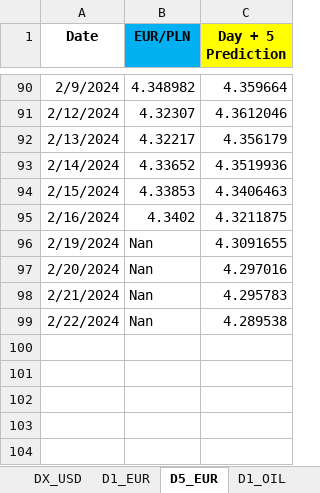
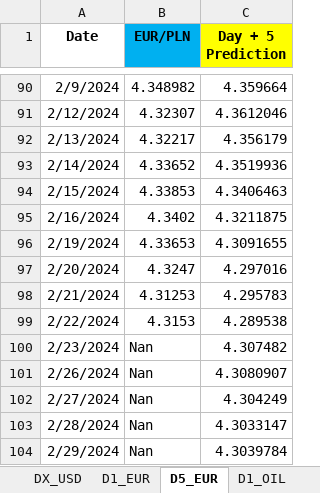
Before and after one commit to Rohit02709/comm10, an Excel workbook: LSTM_mv.xlsx, sheet D5_EUR, drawn as a sheet; only a part is shown, gaps mark what is left out; values as stored, in another font and other column widths than the file's, no borders; the diff names each change by its address in the sheet, - before the commit and + after, or states it on an @@ line.

```diff
--- a/LSTM_mv.xlsx (sheet D5_EUR)
+++ b/LSTM_mv.xlsx (sheet D5_EUR)
-B96 (EUR/PLN): Nan
+B96 (EUR/PLN): 4.33653
-B97 (EUR/PLN): Nan
+B97 (EUR/PLN): 4.3247
-B98 (EUR/PLN): Nan
+B98 (EUR/PLN): 4.31253
-B99 (EUR/PLN): Nan
+B99 (EUR/PLN): 4.3153
+row 100: 2/23/2024 | Nan | 4.307482
+row 101: 2/26/2024 | Nan | 4.3080907
+row 102: 2/27/2024 | Nan | 4.304249
+row 103: 2/28/2024 | Nan | 4.3033147
+row 104: 2/29/2024 | Nan | 4.3039784
```
Also changed, not shown: sheet D1_USD, sheet D1_OIL, sheet D1_EUR.
